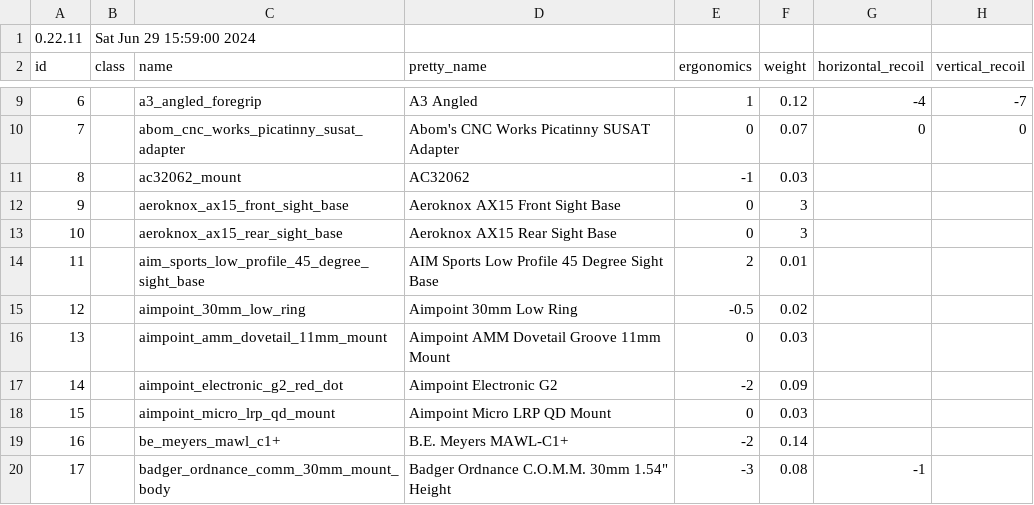
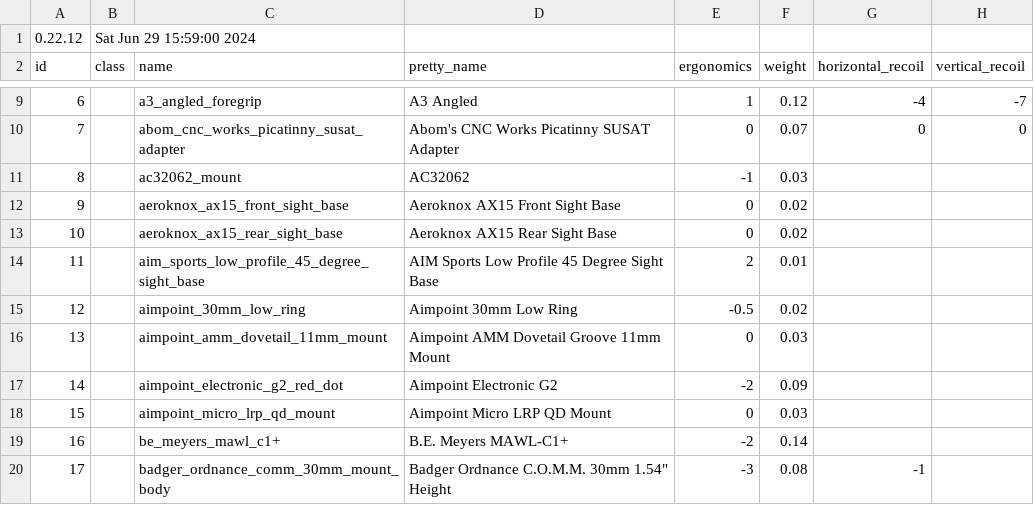
Before and after one commit to refact0r/deadline-balancing, a CSV file: balancing.csv, drawn as a sheet; only a part is shown, gaps mark what is left out; the diff names each change by its address in the sheet, - before the commit and + after, or states it on an @@ line.

Commit message:
fix version and revert testing changes

```diff
--- a/balancing.csv
+++ b/balancing.csv
-A1 (id): 0.22.11
+A1 (id): 0.22.12
-F12:F13 (weight): 3
+F12:F13 (weight): 0.02
```
